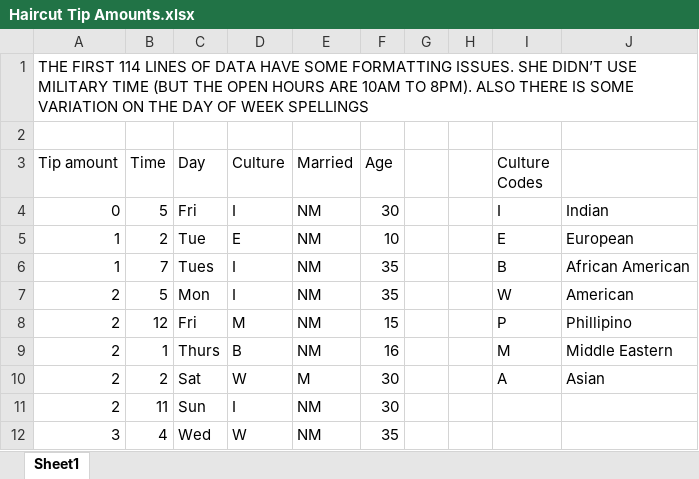
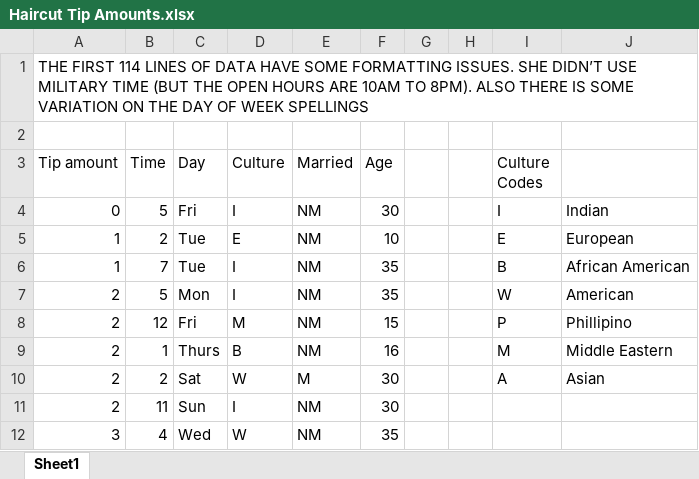
Before and after one commit to Andu972k/AAI-Mandatory1, an Excel workbook: Dataset/Haircut Tip Amounts.xlsx, sheet Sheet1, drawn as a sheet; only a part is shown; values as stored, in another font and other column widths than the file's, no borders; charts and pictures not drawn; the diff names each change by its address in the sheet, - before the commit and + after, or states it on an @@ line.

Commit message:
Update Haircut Tip Amounts.xlsx

```diff
--- a/Dataset/Haircut Tip Amounts.xlsx (sheet Sheet1)
+++ b/Dataset/Haircut Tip Amounts.xlsx (sheet Sheet1)
-C6 (Day): Tues
+C6 (Day): Tue
```
Also changed, not shown: charts or pictures.
